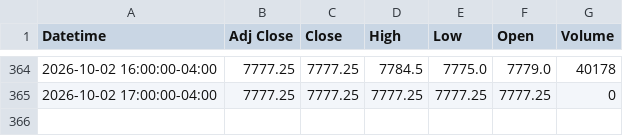
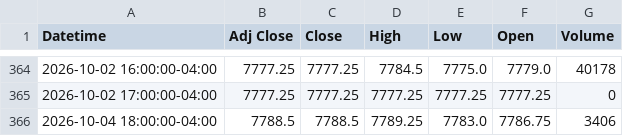
Before and after one commit to Jordan4369/mes-data, a CSV file: data/es_1h.csv, drawn as a sheet; only a part is shown, gaps mark what is left out.

```diff
--- a/data/es_1h.csv
+++ b/data/es_1h.csv
@@ -365 +365,2 @@ Datetime,Adj Close,Close,High,Low,Open,Volume
 2026-10-02 17:00:00-04:00,7777.25,7777.25,7777.25,7777.25,7777.25,0
+2026-10-04 18:00:00-04:00,7788.5,7788.5,7789.25,7783.0,7786.75,3406
```
Also changed, not shown: data/es_15m.csv.
